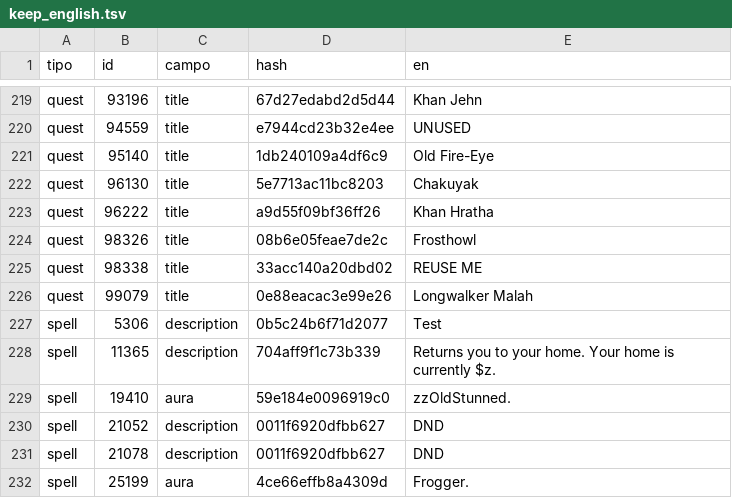
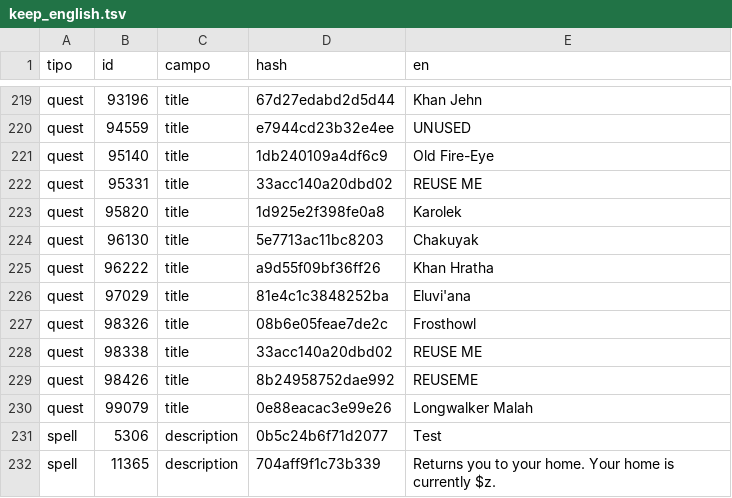
Before and after one commit to oLdpZ/oldpz-forever-ita, a TSV file: pipeline/keep_english.tsv, drawn as a sheet; only a part is shown, gaps mark what is left out; the shorter side is filled out with more unchanged rows; the diff names each change by its address in the sheet, - before the commit and + after, or states it on an @@ line.

```diff
--- a/pipeline/keep_english.tsv
+++ b/pipeline/keep_english.tsv
+row 222: quest | 95331 | title | 33acc140a20dbd02 | REUSE ME
+row 223: quest | 95820 | title | 1d925e2f398fe0a8 | Karolek
+row 226: quest | 97029 | title | 81e4c1c3848252ba | Eluvi'ana
+row 229: quest | 98426 | title | 8b24958752dae992 | REUSEME
```
Also changed, not shown: 38 other files.
